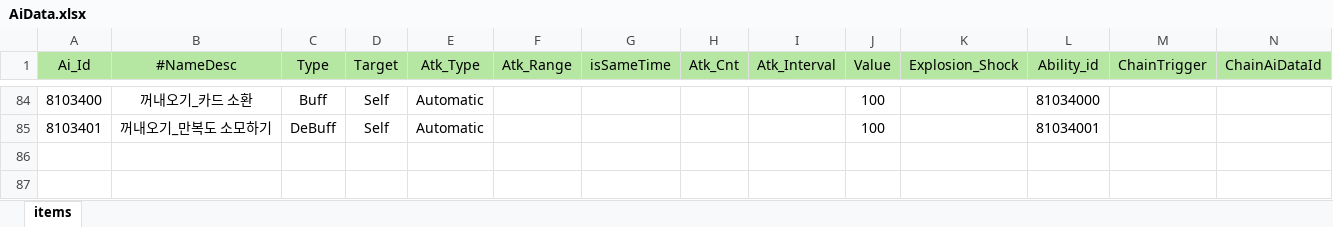
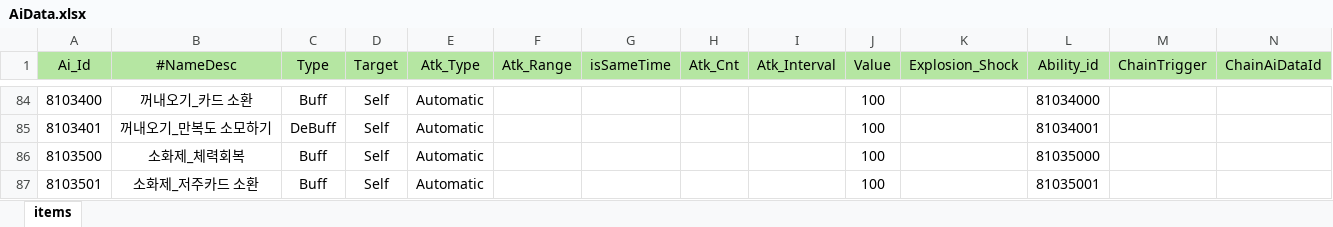
Before and after one commit to Milkbboy/repo, an Excel workbook: Assets/ERang/Excels/AiData.xlsx, sheet items, drawn as a sheet; only a part is shown, gaps mark what is left out; values as stored, in another font and other column widths than the file's, no borders; the diff names each change by its address in the sheet, - before the commit and + after, or states it on an @@ line.

```diff
--- a/Assets/ERang/Excels/AiData.xlsx (sheet items)
+++ b/Assets/ERang/Excels/AiData.xlsx (sheet items)
+row 86: 8103500 | 소화제_체력회복 | Buff | Self | Automatic |  |  |  |  | 100 |  | 81035000
+row 87: 8103501 | 소화제_저주카드 소환 | Buff | Self | Automatic |  |  |  |  | 100 |  | 81035001
```
Also changed, not shown: Assets/ERang/Excels/0_카드 컨셉 초안.xlsx, Assets/ERang/Excels/AbilityData.xlsx, 11 other files.
